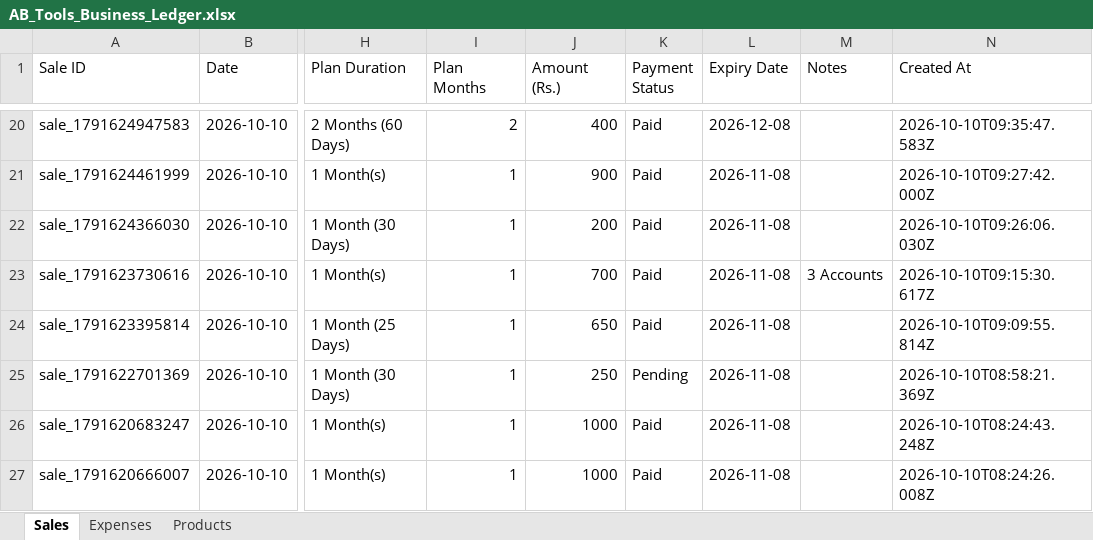
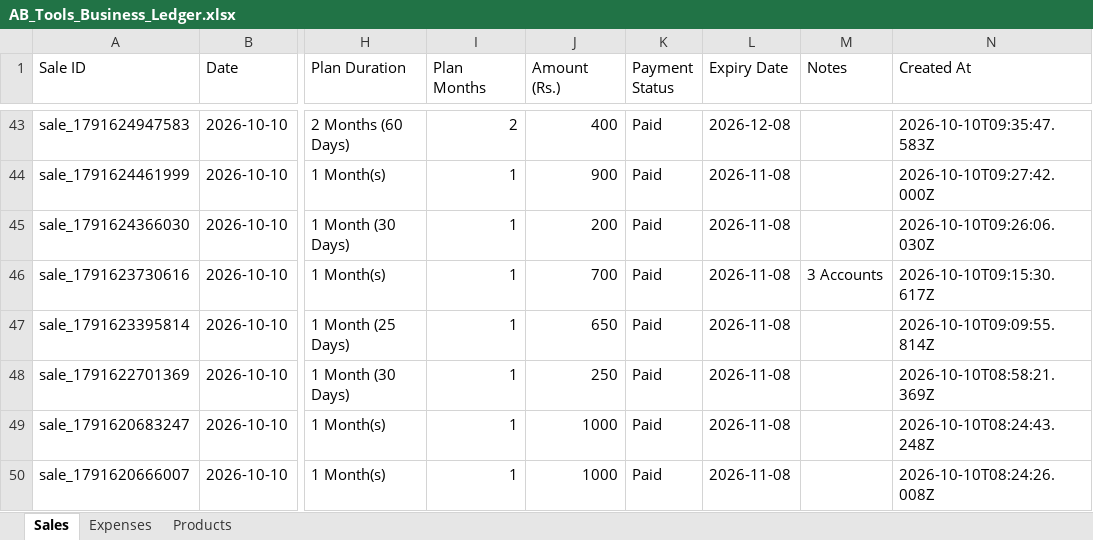
Before and after one commit to zahidhannan311-web/ab-tools-ledger, an Excel workbook: data/AB_Tools_Business_Ledger.xlsx, sheet Sales, drawn as a sheet; only a part is shown, gaps mark what is left out; values as stored, in another font and other column widths than the file's, no borders; addresses are those after the commit; the diff covers the shown part only; the diff names each change by its address in the sheet, - before the commit and + after, or states it on an @@ line.

```diff
--- a/data/AB_Tools_Business_Ledger.xlsx (sheet Sales)
+++ b/data/AB_Tools_Business_Ledger.xlsx (sheet Sales)
-K48 (Payment Status): Pending
+K48 (Payment Status): Paid
```
Also changed, not shown: 24 added rows and 11 edited cells elsewhere in this sheet, sheet Expenses, sheet Products, 4 other files.
